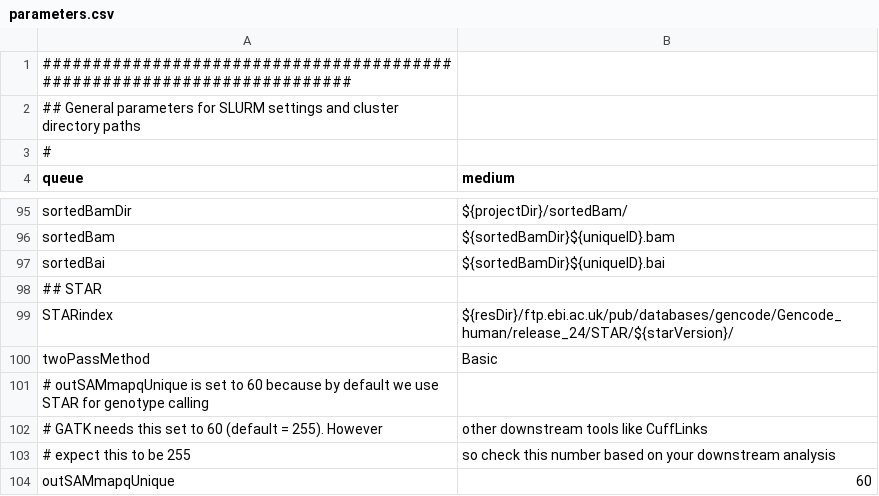
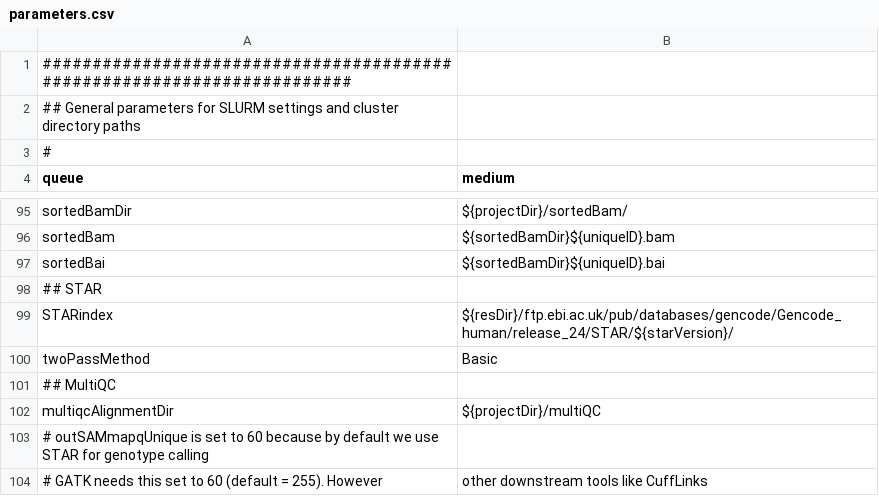
Before and after one commit to molgenis/molgenis-pipelines, a CSV file: compute5/Public_RNA-seq_QC/parameter_files/parameters.csv, drawn as a sheet; only a part is shown, gaps mark what is left out; the shorter side is filled out with more unchanged rows.

```diff
--- a/compute5/Public_RNA-seq_QC/parameter_files/parameters.csv
+++ b/compute5/Public_RNA-seq_QC/parameter_files/parameters.csv
@@ -100,2 +100,4 @@ STARindex,${resDir}/ftp.ebi.ac.uk/pub/databases/gencode/Gencode_human/release_24
 twoPassMethod,Basic
+## MultiQC
+multiqcAlignmentDir,${projectDir}/multiQC
 # outSAMmapqUnique is set to 60 because by default we use STAR for genotype calling
```
Also changed, not shown: compute5/Public_RNA-seq_QC/workflows/workflowSTAR.csv, 1 other file.
